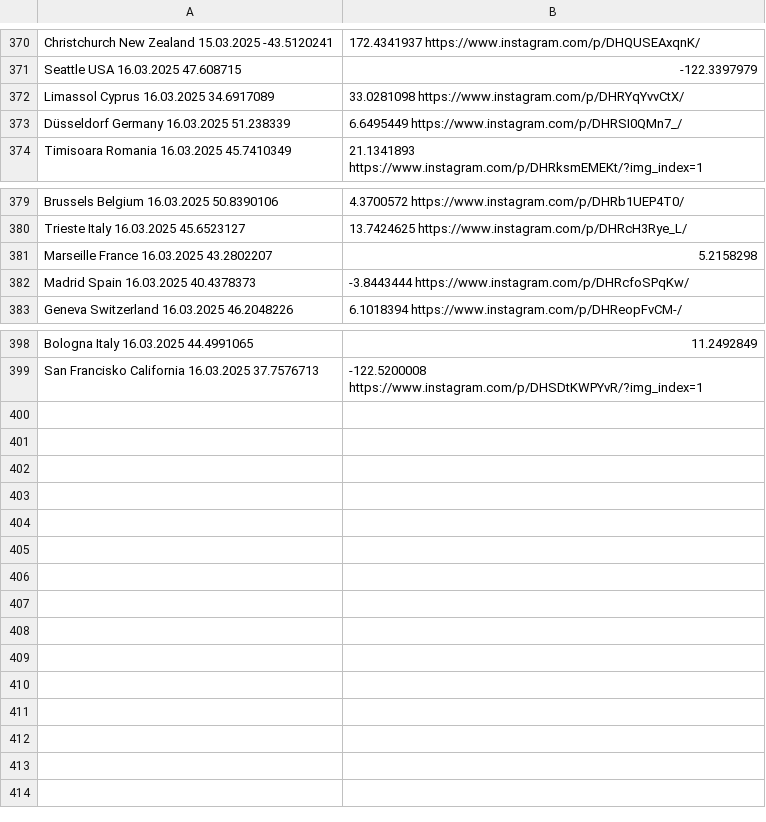
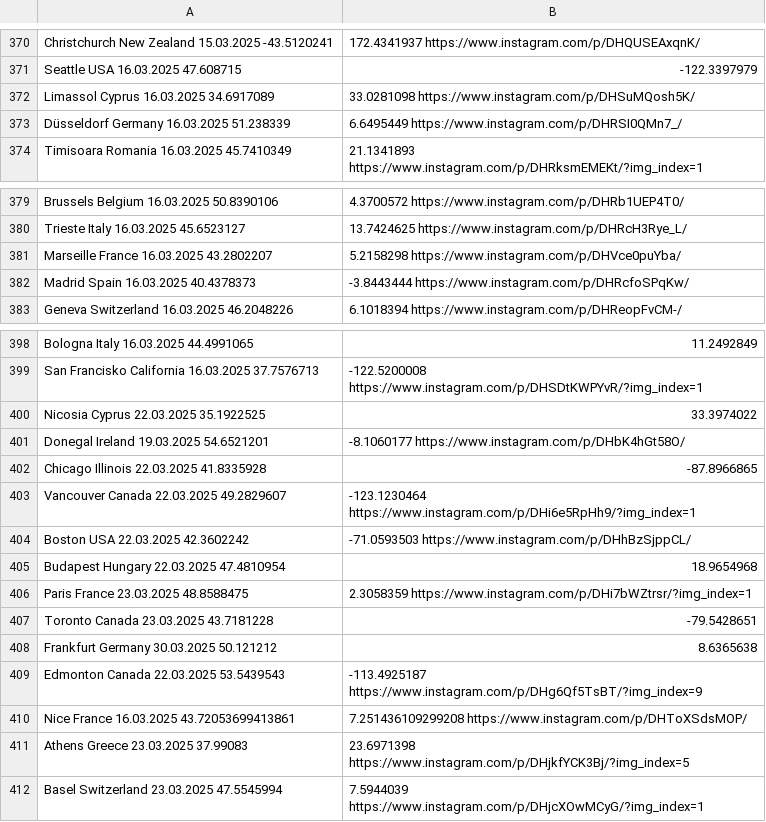
Before and after one commit to nemanjakrstic/diaspora-stands-with-students, a CSV file: src/data.csv, drawn as a sheet; only a part is shown, gaps mark what is left out.

Commit message:
Update locations

```diff
--- a/src/data.csv
+++ b/src/data.csv
@@ -371,3 +371,3 @@ Christchurch	New Zealand	15.03.2025	-43.5120241,172.4341937	https://www.instagra
 Seattle	USA	16.03.2025	47.608715,-122.3397979
-Limassol	Cyprus	16.03.2025	34.6917089,33.0281098	https://www.instagram.com/p/DHRYqYvvCtX/
+Limassol	Cyprus	16.03.2025	34.6917089,33.0281098	https://www.instagram.com/p/DHSuMQosh5K/
 Düsseldorf	Germany	16.03.2025	51.238339,6.6495449	https://www.instagram.com/p/DHRSI0QMn7_/
@@ -380,3 +380,3 @@ Brussels	Belgium	16.03.2025	50.8390106,4.3700572	https://www.instagram.com/p/DHR
 Trieste	Italy	16.03.2025	45.6523127,13.7424625	https://www.instagram.com/p/DHRcH3Rye_L/
-Marseille	France	16.03.2025	43.2802207,5.2158298
+Marseille	France	16.03.2025	43.2802207,5.2158298	https://www.instagram.com/p/DHVce0puYba/
 Madrid	Spain	16.03.2025	40.4378373,-3.8443444	https://www.instagram.com/p/DHRcfoSPqKw/
@@ -399 +399,14 @@ Bologna	Italy	16.03.2025	44.4991065,11.2492849
 San Francisko	California	16.03.2025	37.7576713,-122.5200008	https://www.instagram.com/p/DHSDtKWPYvR/?img_index=1
+Nicosia	Cyprus	22.03.2025	35.1922525,33.3974022
+Donegal	Ireland	19.03.2025	54.6521201,-8.1060177	https://www.instagram.com/p/DHbK4hGt58O/
+Chicago	Illinois	22.03.2025	41.8335928,-87.8966865
+Vancouver	Canada	22.03.2025	49.2829607,-123.1230464	https://www.instagram.com/p/DHi6e5RpHh9/?img_index=1
+Boston	USA	22.03.2025	42.3602242,-71.0593503	https://www.instagram.com/p/DHhBzSjppCL/
+Budapest	Hungary	22.03.2025	47.4810954,18.9654968
+Paris	France	23.03.2025	48.8588475,2.3058359	https://www.instagram.com/p/DHi7bWZtrsr/?img_index=1
+Toronto	Canada	23.03.2025	43.7181228,-79.5428651
+Frankfurt	Germany	30.03.2025	50.121212,8.6365638
+Edmonton	Canada	22.03.2025	53.5439543,-113.4925187	https://www.instagram.com/p/DHg6Qf5TsBT/?img_index=9
+Nice	France	16.03.2025	43.72053699413861,7.251436109299208	https://www.instagram.com/p/DHToXSdsMOP/
+Athens	Greece	23.03.2025	37.99083,23.6971398	https://www.instagram.com/p/DHjkfYCK3Bj/?img_index=5
+Basel	Switzerland	23.03.2025	47.5545994,7.5944039	https://www.instagram.com/p/DHjcXOwMCyG/?img_index=1
```
